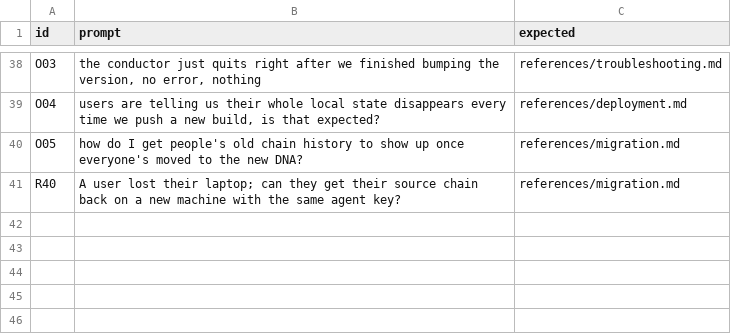
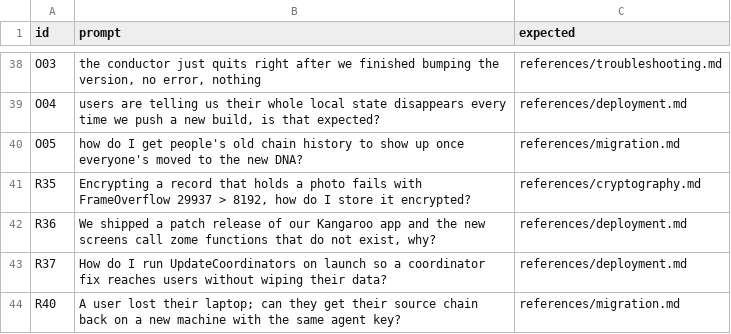
Before and after one commit to Soushi888/holochain-agent-skills, a TSV file: scripts/eval/cases.tsv, drawn as a sheet; only a part is shown, gaps mark what is left out.

Commit message:
docs(skill): correct decrypt None semantics and Kangaroo 1.x versioning
x25519 box decrypt never returns None in holochain 0.7.0: it propagates
the lair error. Only secretbox decrypt maps keystore errors, FrameOverflow
included, to None.

From 1.0 Kangaroo keys the data folder on the major version alone, so a
minor bump reuses the installed conductor and skips the new hApp, just
like a patch. Fix the remedy, the tables and the stale troubleshooting row.

Add routing eval cases for FrameOverflow, patch releases and
UpdateCoordinators.

```diff
--- a/scripts/eval/cases.tsv
+++ b/scripts/eval/cases.tsv
@@ -40,2 +40,5 @@ O04	users are telling us their whole local state disappears every time we push a
 O05	how do I get people's old chain history to show up once everyone's moved to the new DNA?	references/migration.md
+R35	Encrypting a record that holds a photo fails with FrameOverflow 29937 > 8192, how do I store it encrypted?	references/cryptography.md
+R36	We shipped a patch release of our Kangaroo app and the new screens call zome functions that do not exist, why?	references/deployment.md
+R37	How do I run UpdateCoordinators on launch so a coordinator fix reaches users without wiping their data?	references/deployment.md
 R40	A user lost their laptop; can they get their source chain back on a new machine with the same agent key?	references/migration.md
```
Also changed, not shown: 5 other files.
